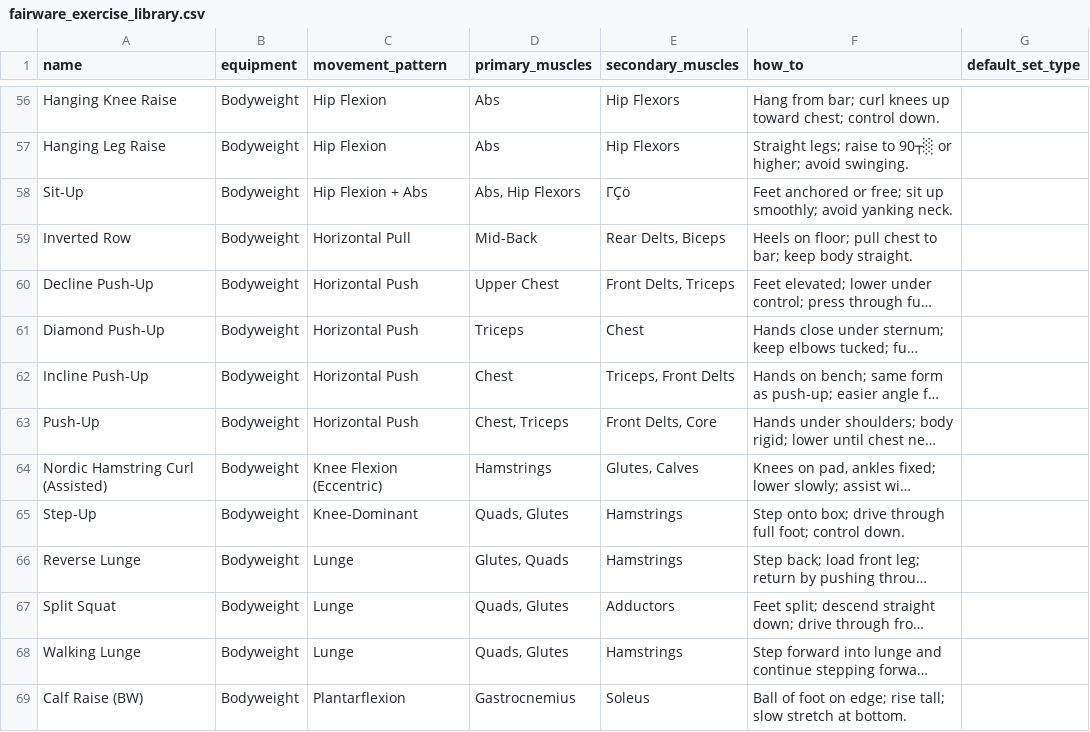
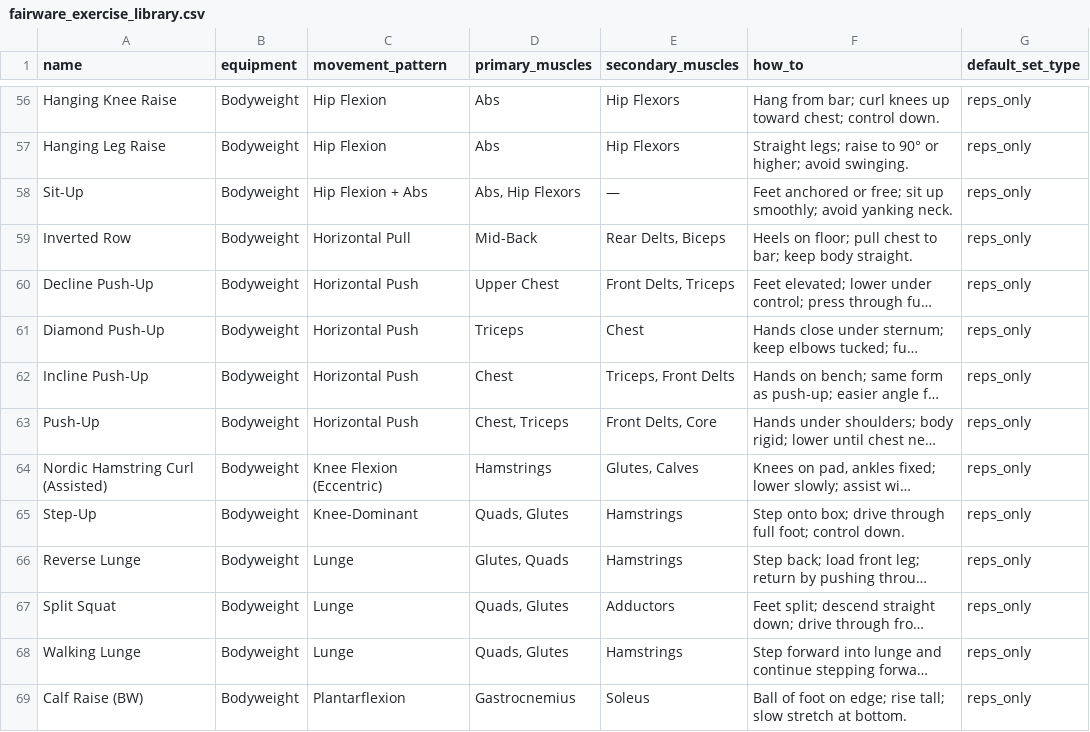
Before and after one commit to GrabinCough/fairware_lift, a CSV file: assets/data/fairware_exercise_library.csv, drawn as a sheet; only a part is shown, gaps mark what is left out; long unchanged cells end in …; the diff covers the shown part only; the diff names each change by its address in the sheet, - before the commit and + after, or states it on an @@ line.

```diff
--- a/assets/data/fairware_exercise_library.csv
+++ b/assets/data/fairware_exercise_library.csv
-G56:G69 (default_set_type): (empty)
+G56:G69 (default_set_type): reps_only
-F57 (how_to): …raise to 90┬░ or higher;…
+F57 (how_to): …raise to 90° or higher;…
-E58 (secondary_muscles): ΓÇö
+E58 (secondary_muscles): —
```
Also changed, not shown: 164 edited cells elsewhere in this file, 9 other files.
